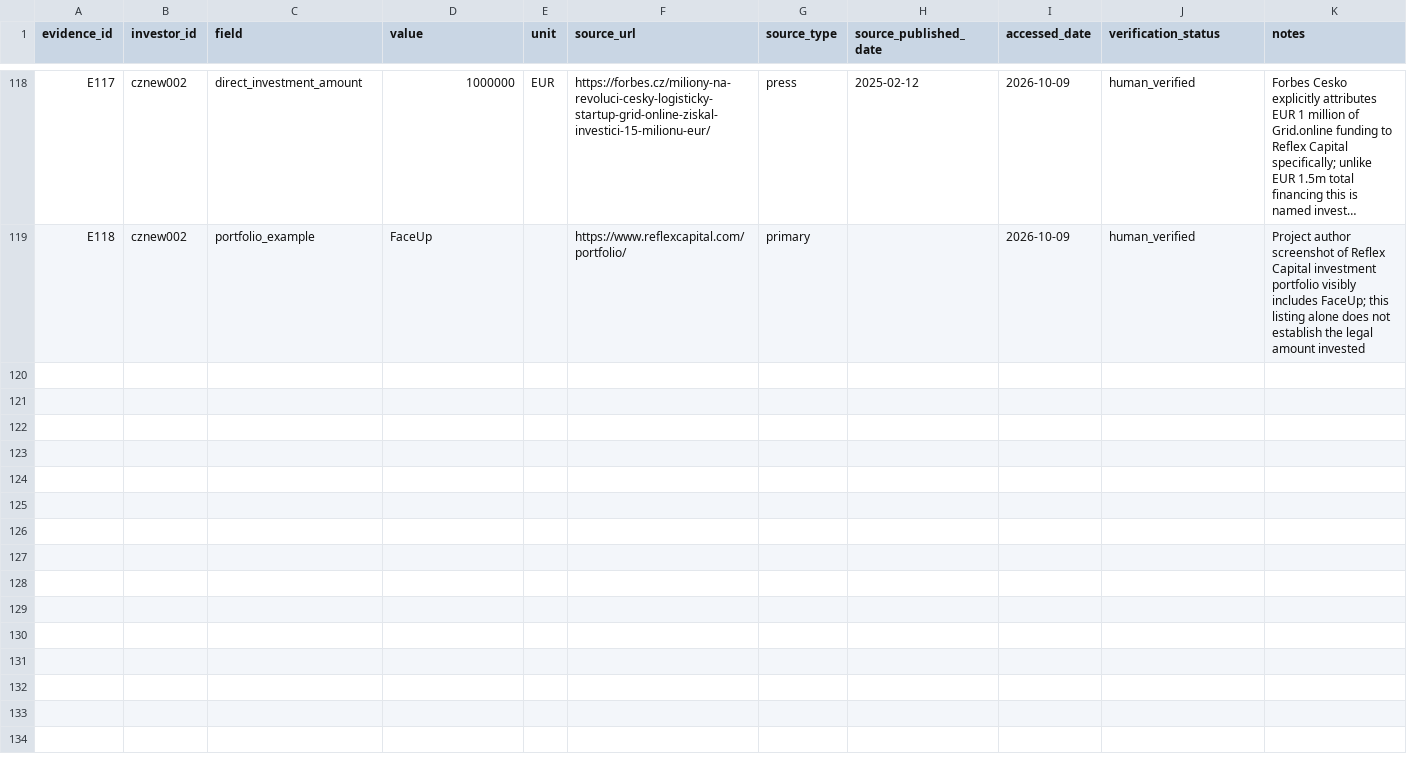
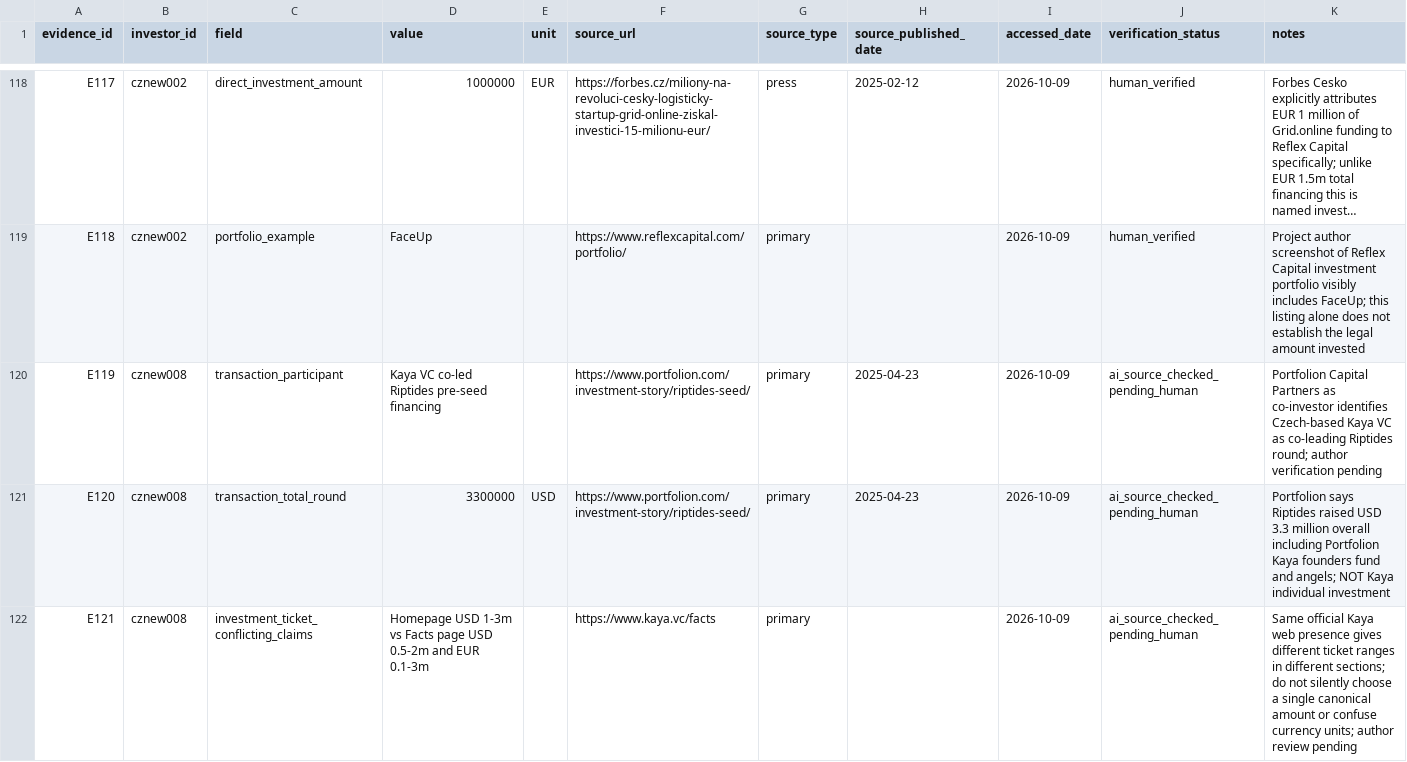
Before and after one commit to Raknogun/InvestorVerify, a CSV file: data/evidence.csv, drawn as a sheet; only a part is shown, gaps mark what is left out; long unchanged cells end in …; the diff names each change by its address in the sheet, - before the commit and + after, or states it on an @@ line.

Commit message:
Stage Kaya VC co-investment and flag inconsistent official ticket ranges

```diff
--- a/data/evidence.csv
+++ b/data/evidence.csv
+row 120: E119 | cznew008 | transaction_participant | Kaya VC co-led Riptides pre-seed financing |  | https://www.portfolion.com/investment-story/riptides-seed/ | primary | 2025-04-23 | 2026-10-09 | ai_source_checked_pending_human | Portfolion Capital Partners as co-investor identifies Czech-based Kaya VC as co-leading Riptides round; author verification pending
+row 121: E120 | cznew008 | transaction_total_round | 3300000 | USD | https://www.portfolion.com/investment-story/riptides-seed/ | primary | 2025-04-23 | 2026-10-09 | ai_source_checked_pending_human | Portfolion says Riptides raised USD 3.3 million overall including Portfolion Kaya founders fund and angels; NOT Kaya individual investment
+row 122: E121 | cznew008 | investment_ticket_conflicting_claims | Homepage USD 1-3m vs Facts page USD 0.5-2m and EUR 0.1-3m |  | https://www.kaya.vc/facts | primary |  | 2026-10-09 | ai_source_checked_pending_human | Same official Kaya web presence gives different ticket ranges in different sections; do not silently choose a single canonical amount or confuse currency units; author review pending
```
Also changed, not shown: 3 other files.
